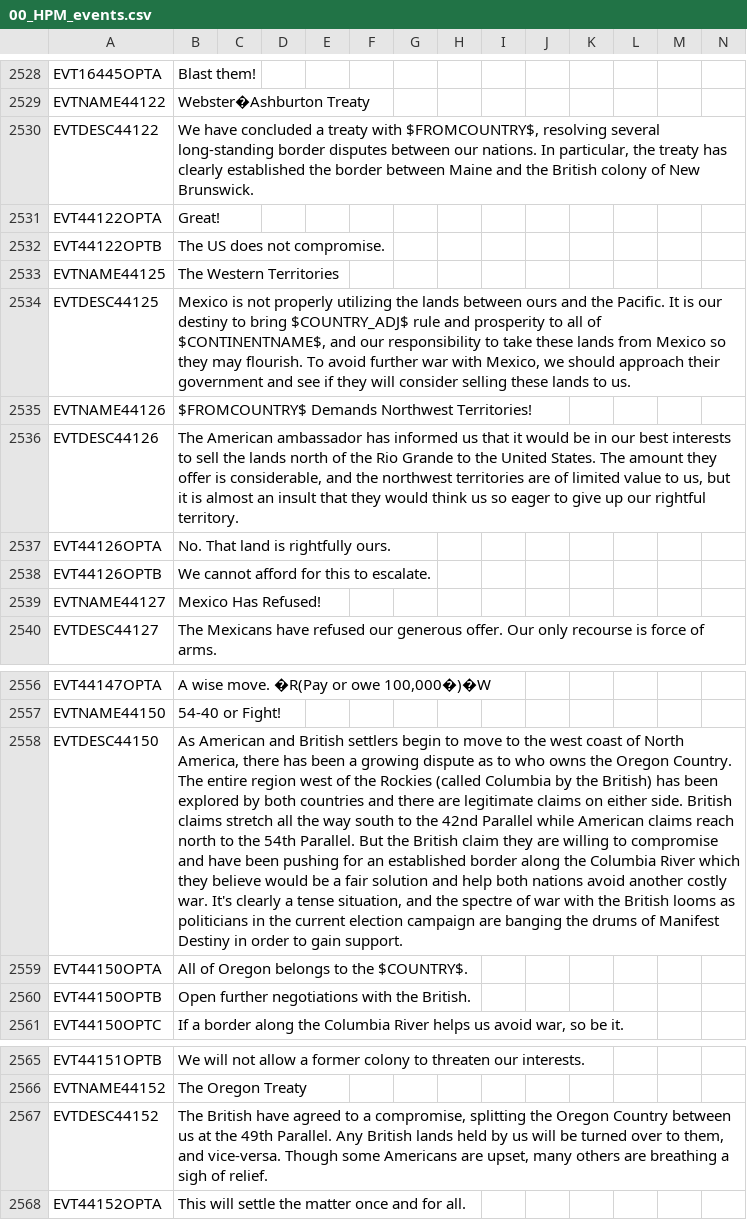
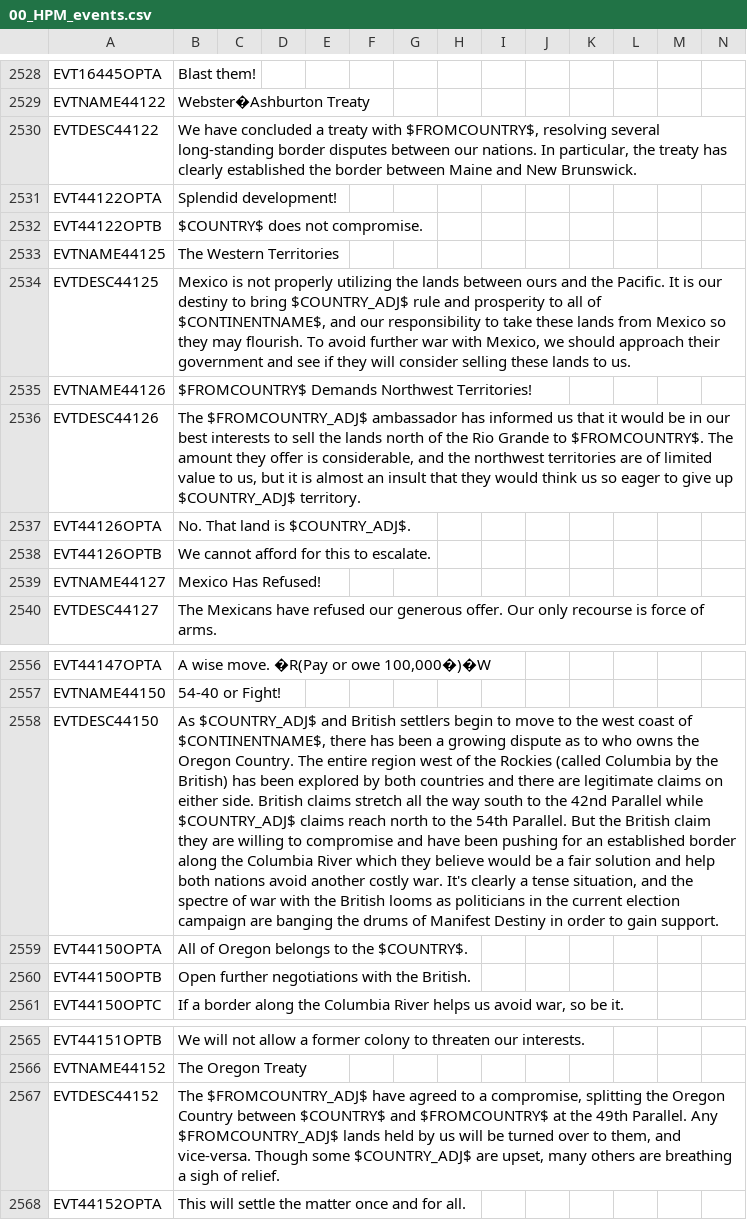
Before and after one commit to Nivaturimika/AHMP, a CSV file: AHPM_MP/localisation/00_HPM_events.csv, drawn as a sheet; only a part is shown, gaps mark what is left out; the diff names each change by its address in the sheet, - before the commit and + after, or states it on an @@ line.

```diff
--- a/AHPM_MP/localisation/00_HPM_events.csv
+++ b/AHPM_MP/localisation/00_HPM_events.csv
-B2530: …Maine and the British colony of New Brunswick.
+B2530: …Maine and New Brunswick.
-B2531: Great!
+B2531: Splendid development!
-B2532: The US does not compromise.
+B2532: $COUNTRY$ does not compromise.
-B2536: The American ambassador has informed us that it would be in our best interests to sell the lands north of the Rio Grande to the United States. The amount they offer is considerable, and the northwest territories are of limited value to us, but it is almost an insult that they would think us so eager to give up our rightful territory.
+B2536: The $FROMCOUNTRY_ADJ$ ambassador has informed us that it would be in our best interests to sell the lands north of the Rio Grande to $FROMCOUNTRY$. The amount they offer is considerable, and the northwest territories are of limited value to us, but it is almost an insult that they would think us so eager to give up $COUNTRY_ADJ$ territory.
-B2537: No. That land is rightfully ours.
+B2537: No. That land is $COUNTRY_ADJ$.
-B2558: As American and British settlers begin to move to the west coast of North America, there has been a growing dispute as to who owns the Oregon Country. The entire region west of the Rockies (called Columbia by the British) has been explored by both countries and there are legitimate claims on either side. British claims stretch all the way south to the 42nd Parallel while American claims reach…
+B2558: As $COUNTRY_ADJ$ and British settlers begin to move to the west coast of $CONTINENTNAME$, there has been a growing dispute as to who owns the Oregon Country. The entire region west of the Rockies (called Columbia by the British) has been explored by both countries and there are legitimate claims on either side. British claims stretch all the way south to the 42nd Parallel while $COUNTRY_ADJ$ claims reach…
-B2567: The British have agreed to a compromise, splitting the Oregon Country between us at the 49th Parallel. Any British lands held by us will be turned over to them, and vice-versa. Though some Americans are upset,…
+B2567: The $FROMCOUNTRY_ADJ$ have agreed to a compromise, splitting the Oregon Country between $COUNTRY$ and $FROMCOUNTRY$ at the 49th Parallel. Any $FROMCOUNTRY_ADJ$ lands held by us will be turned over to them, and vice-versa. Though some $COUNTRY_ADJ$ are upset,…
```
Also changed, not shown: 4 other files.
